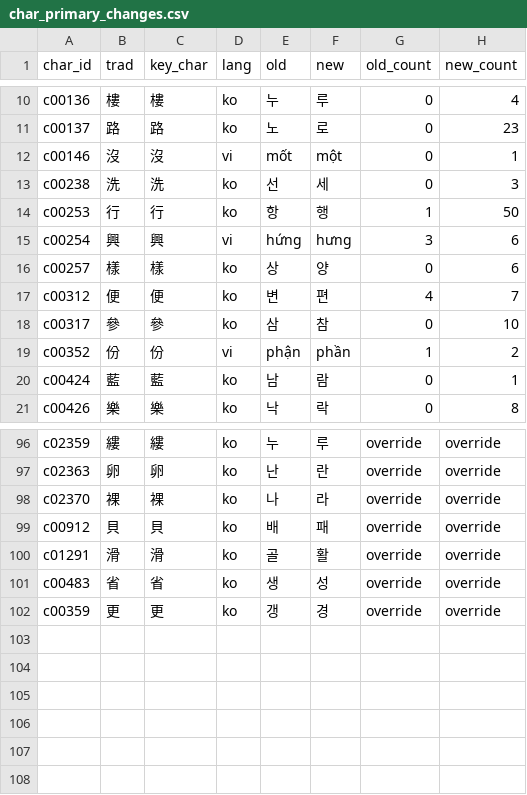
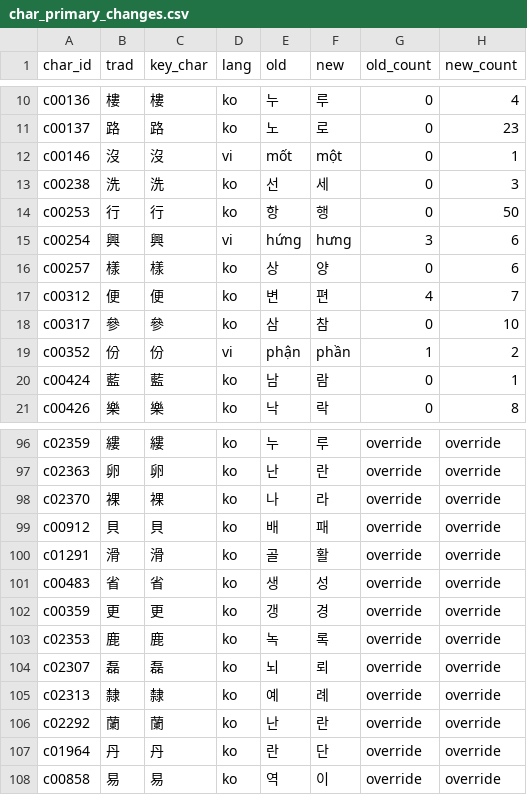
Before and after one commit to hanjejeme2023-oss/kanji-bridge, a CSV file: data/final/char_primary_changes.csv, drawn as a sheet; only a part is shown, gaps mark what is left out.

```diff
--- a/data/final/char_primary_changes.csv
+++ b/data/final/char_primary_changes.csv
@@ -13,3 +13,3 @@ c00146,沒,沒,vi,mốt,một,0,1
 c00238,洗,洗,ko,선,세,0,3
-c00253,行,行,ko,항,행,1,50
+c00253,行,行,ko,항,행,0,50
 c00254,興,興,vi,hứng,hưng,3,6
@@ -102 +102,7 @@ c00483,省,省,ko,생,성,override,override
 c00359,更,更,ko,갱,경,override,override
+c02353,鹿,鹿,ko,녹,록,override,override
+c02307,磊,磊,ko,뇌,뢰,override,override
+c02313,隸,隸,ko,예,례,override,override
+c02292,蘭,蘭,ko,난,란,override,override
+c01964,丹,丹,ko,란,단,override,override
+c00858,易,易,ko,역,이,override,override
```
Also changed, not shown: data/final/char_primary_no_evidence.csv, data/final/chars.csv, 18 other files.
